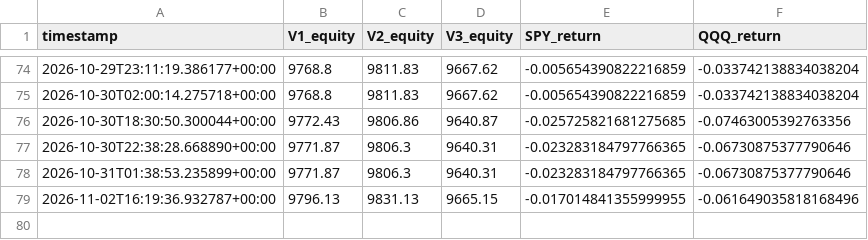
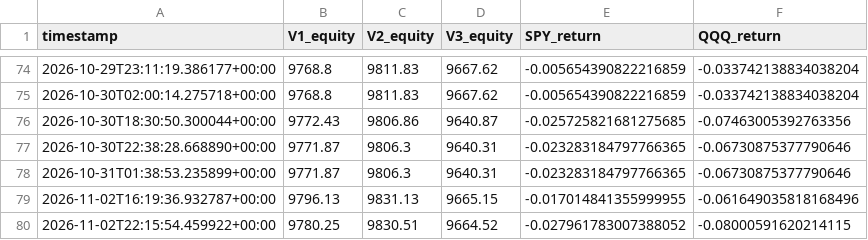
Before and after one commit to rk93/stocks-ai-analyzer, a CSV file: data/paper_equity.csv, drawn as a sheet; only a part is shown, gaps mark what is left out.

```diff
--- a/data/paper_equity.csv
+++ b/data/paper_equity.csv
@@ -79 +79,2 @@ timestamp,V1_equity,V2_equity,V3_equity,SPY_return,QQQ_return
 2026-11-02T16:19:36.932787+00:00,9796.13,9831.13,9665.15,-0.017014841355999955,-0.061649035818168496
+2026-11-02T22:15:54.459922+00:00,9780.25,9830.51,9664.52,-0.027961783007388052,-0.08000591620214115
```
Also changed, not shown: data/confluence_latest.csv, data/day_opportunities_latest.csv, 19 other files.
